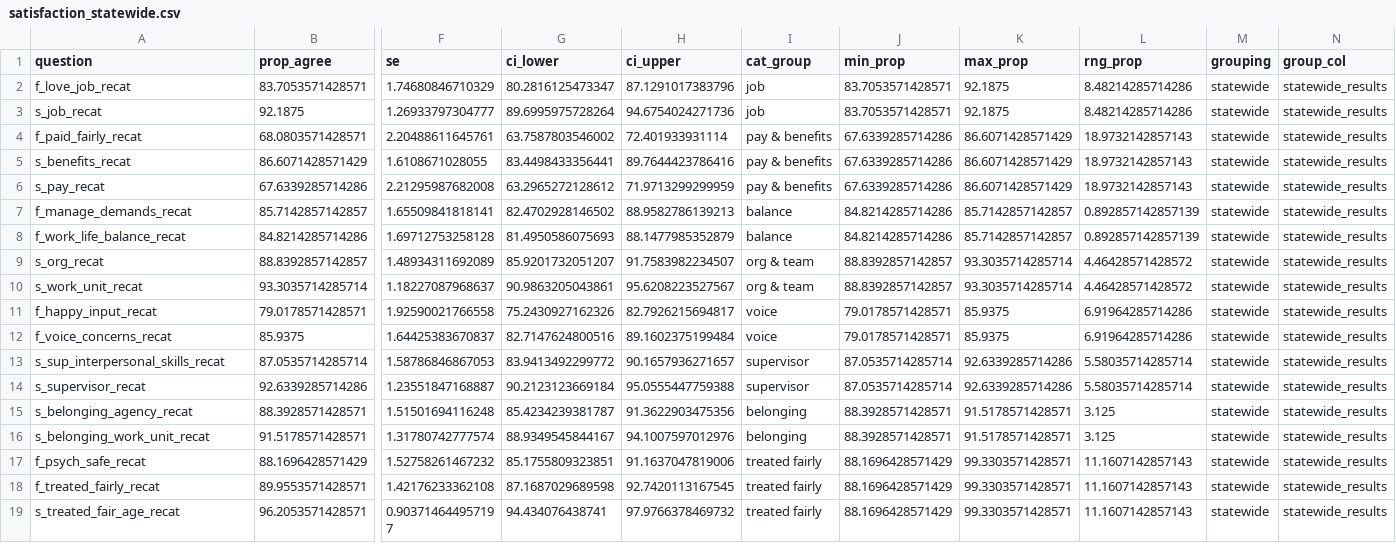
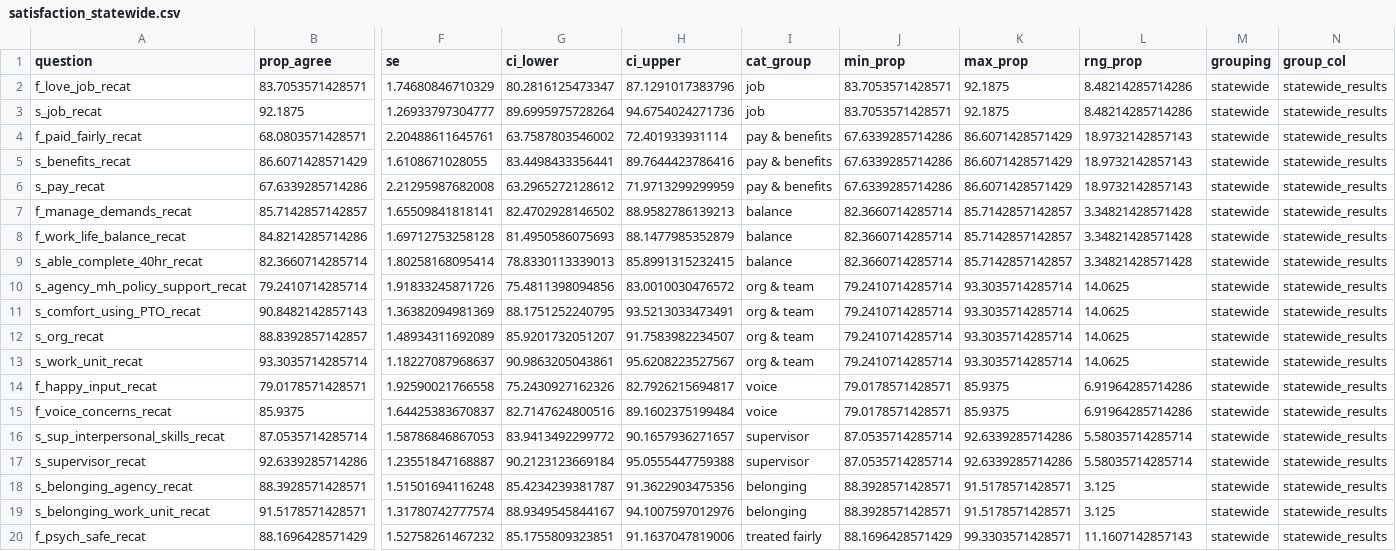
Before and after one commit to EvalstacE/dphhs_workforce_assessment, a CSV file: _data/df_exports/satisfaction_df_exports/satisfaction_statewide.csv (was _www/df_exports/satisfaction_df_exports/satisfaction_statewide.csv), drawn as a sheet; only a part is shown, gaps mark what is left out; the shorter side is filled out with more unchanged rows; addresses are those after the commit; rows hold the shown columns only; the diff names each change by its address in the sheet, - before the commit and + after, or states it on an @@ line.

```diff
--- a/_www/df_exports/satisfaction_df_exports/satisfaction_statewide.csv
+++ b/_data/df_exports/satisfaction_df_exports/satisfaction_statewide.csv
-J7:J8 (min_prop): 84.8214285714286
+J7:J8 (min_prop): 82.3660714285714
-L7:L8 (rng_prop): 0.892857142857139
+L7:L8 (rng_prop): 3.34821428571428
+row 9: s_able_complete_40hr_recat | 82.3660714285714 | 1.80258168095414 | 78.8330113339013 | 85.8991315232415 | balance | 82.3660714285714 | 85.7142857142857 | 3.34821428571428 | statewide | statewide_results
+row 10: s_agency_mh_policy_support_recat | 79.2410714285714 | 1.91833245871726 | 75.4811398094856 | 83.0010030476572 | org & team | 79.2410714285714 | 93.3035714285714 | 14.0625 | statewide | statewide_results
+row 11: s_comfort_using_PTO_recat | 90.8482142857143 | 1.36382094981369 | 88.1751252240795 | 93.5213033473491 | org & team | 79.2410714285714 | 93.3035714285714 | 14.0625 | statewide | statewide_results
-J12:J13 (min_prop): 88.8392857142857
+J12:J13 (min_prop): 79.2410714285714
-L12:L13 (rng_prop): 4.46428571428572
+L12:L13 (rng_prop): 14.0625
```
Also changed, not shown: _data/df_exports/satisfaction_df_exports/satisfaction_agency.csv, _data/df_exports/satisfaction_df_exports/satisfaction_job_satisfied.csv, 43 other files.
